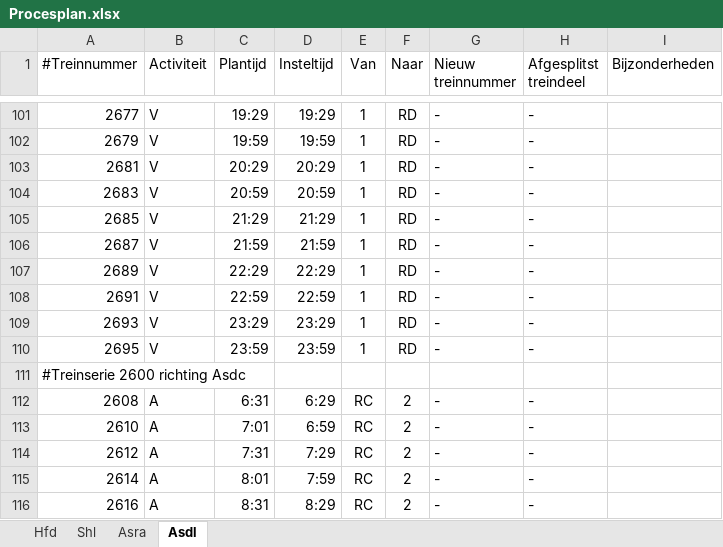
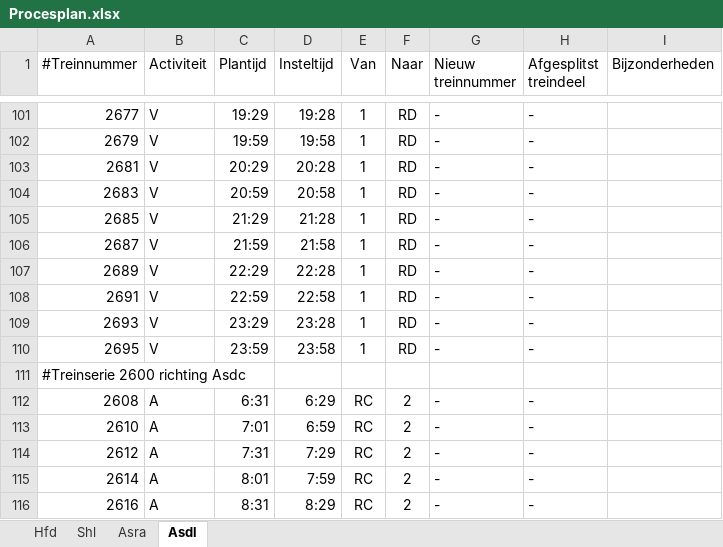
Before and after one commit to dgoedkoop/stwsim, an Excel workbook: Schiphollijn/Procesplan.xlsx, sheet Asdl, drawn as a sheet; only a part is shown, gaps mark what is left out; values as stored, in another font and other column widths than the file's, no borders; the diff covers the shown part only; the diff names each change by its address in the sheet, - before the commit and + after, or states it on an @@ line.

```diff
--- a/Schiphollijn/Procesplan.xlsx (sheet Asdl)
+++ b/Schiphollijn/Procesplan.xlsx (sheet Asdl)
-D101 (Insteltijd): 19:29
+D101 (Insteltijd): 19:28
-D102 (Insteltijd): 19:59
+D102 (Insteltijd): 19:58
-D103 (Insteltijd): 20:29
+D103 (Insteltijd): 20:28
-D104 (Insteltijd): 20:59
+D104 (Insteltijd): 20:58
-D105 (Insteltijd): 21:29
+D105 (Insteltijd): 21:28
-D106 (Insteltijd): 21:59
+D106 (Insteltijd): 21:58
-D107 (Insteltijd): 22:29
+D107 (Insteltijd): 22:28
-D108 (Insteltijd): 22:59
+D108 (Insteltijd): 22:58
-D109 (Insteltijd): 23:29
+D109 (Insteltijd): 23:28
-D110 (Insteltijd): 23:59
+D110 (Insteltijd): 23:58
```
Also changed, not shown: 153 added rows and 27 edited cells elsewhere in this sheet, sheet Hfd, sheet Shl, sheet Asra, Schiphollijn/Hfdo_plan.xlsx, 33 other files.
